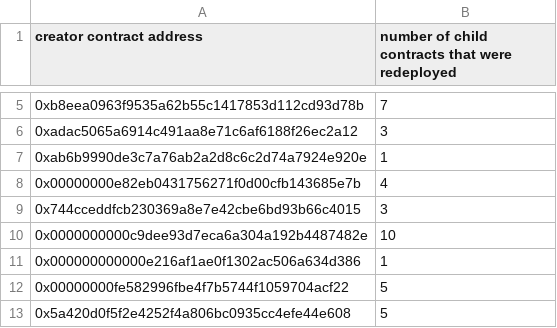
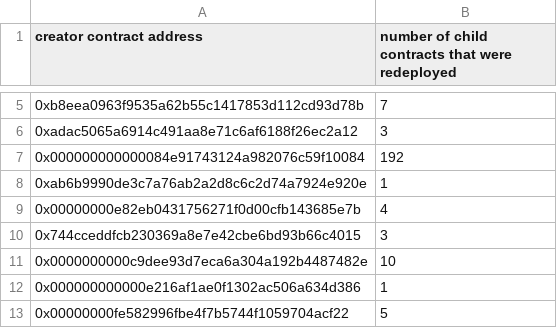
Before and after one commit to jwasinger/eth-selfdestruct-analysis, a CSV file: analysis-results/creators-of-redeployed-addrs.csv, drawn as a sheet; only a part is shown, gaps mark what is left out; the shorter side is filled out with more unchanged rows; the diff names each change by its address in the sheet, - before the commit and + after, or states it on an @@ line.

```diff
--- a/analysis-results/creators-of-redeployed-addrs.csv
+++ b/analysis-results/creators-of-redeployed-addrs.csv
+row 7: 0x000000000000084e91743124a982076c59f10084 | 192
```
Also changed, not shown: analysis-results/creators-of-ephemeral-contracts.csv, 1 other file.
